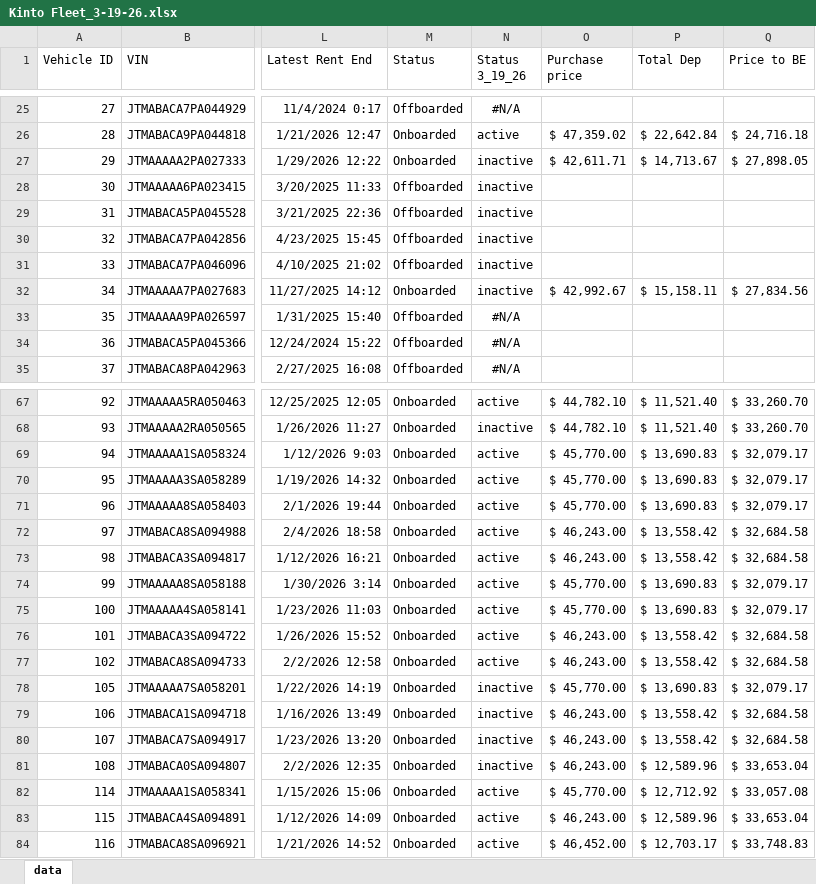
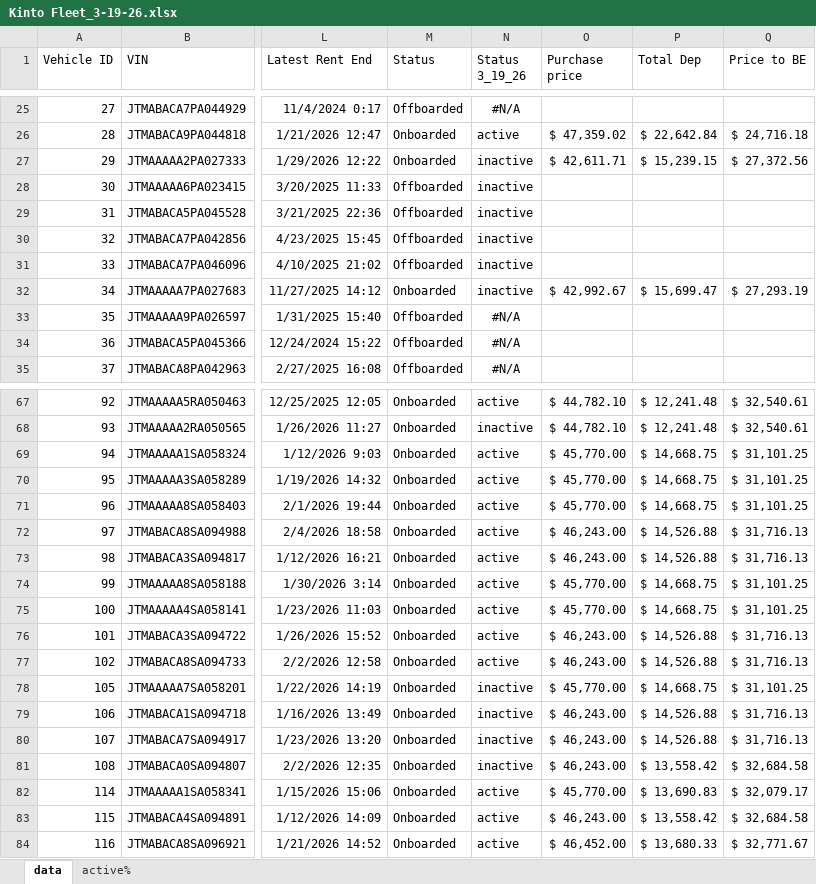
Before and after one commit to javierfletchert-tech/Kinto, an Excel workbook: rental-analysis-app/Kinto Fleet_3-19-26.xlsx, sheet data, drawn as a sheet; only a part is shown, gaps mark what is left out; values as stored, in another font and other column widths than the file's, no borders; table styles not drawn; the diff covers the shown part only; the diff names each change by its address in the sheet, - before the commit and + after, or states it on an @@ line.

Commit message:
Data refresh 2026-04-02 16:23

```diff
--- a/rental-analysis-app/Kinto Fleet_3-19-26.xlsx (sheet data)
+++ b/rental-analysis-app/Kinto Fleet_3-19-26.xlsx (sheet data)
+sheet tab: active%
-P27 (Total Dep): $ 14,713.67
+P27 (Total Dep): $ 15,239.15
-Q27 (Price to BE): $ 27,898.05
+Q27 (Price to BE): $ 27,372.56
-P32 (Total Dep): $ 15,158.11
+P32 (Total Dep): $ 15,699.47
-Q32 (Price to BE): $ 27,834.56
+Q32 (Price to BE): $ 27,293.19
-P67:P68 (Total Dep): $ 11,521.40
+P67:P68 (Total Dep): $ 12,241.48
-Q67:Q68 (Price to BE): $ 33,260.70
+Q67:Q68 (Price to BE): $ 32,540.61
-P69:P71 (Total Dep): $ 13,690.83
+P69:P71 (Total Dep): $ 14,668.75
-Q69:Q71 (Price to BE): $ 32,079.17
+Q69:Q71 (Price to BE): $ 31,101.25
-P72:P73 (Total Dep): $ 13,558.42
+P72:P73 (Total Dep): $ 14,526.88
-Q72:Q73 (Price to BE): $ 32,684.58
+Q72:Q73 (Price to BE): $ 31,716.13
-P74:P75 (Total Dep): $ 13,690.83
+P74:P75 (Total Dep): $ 14,668.75
-Q74:Q75 (Price to BE): $ 32,079.17
+Q74:Q75 (Price to BE): $ 31,101.25
-P76:P77 (Total Dep): $ 13,558.42
+P76:P77 (Total Dep): $ 14,526.88
-Q76:Q77 (Price to BE): $ 32,684.58
+Q76:Q77 (Price to BE): $ 31,716.13
-P78 (Total Dep): $ 13,690.83
+P78 (Total Dep): $ 14,668.75
-Q78 (Price to BE): $ 32,079.17
+Q78 (Price to BE): $ 31,101.25
-P79:P80 (Total Dep): $ 13,558.42
+P79:P80 (Total Dep): $ 14,526.88
-Q79:Q80 (Price to BE): $ 32,684.58
+Q79:Q80 (Price to BE): $ 31,716.13
-P81 (Total Dep): $ 12,589.96
+P81 (Total Dep): $ 13,558.42
-Q81 (Price to BE): $ 33,653.04
+Q81 (Price to BE): $ 32,684.58
-P82 (Total Dep): $ 12,712.92
+P82 (Total Dep): $ 13,690.83
-Q82 (Price to BE): $ 33,057.08
+Q82 (Price to BE): $ 32,079.17
-P83 (Total Dep): $ 12,589.96
+P83 (Total Dep): $ 13,558.42
-Q83 (Price to BE): $ 33,653.04
+Q83 (Price to BE): $ 32,684.58
-P84 (Total Dep): $ 12,703.17
+P84 (Total Dep): $ 13,680.33
-Q84 (Price to BE): $ 33,748.83
+Q84 (Price to BE): $ 32,771.67
```
Also changed, not shown: 52 edited cells elsewhere in this sheet, rental-analysis-app/PastRentalDetails_2026-2-25.xlsx.
